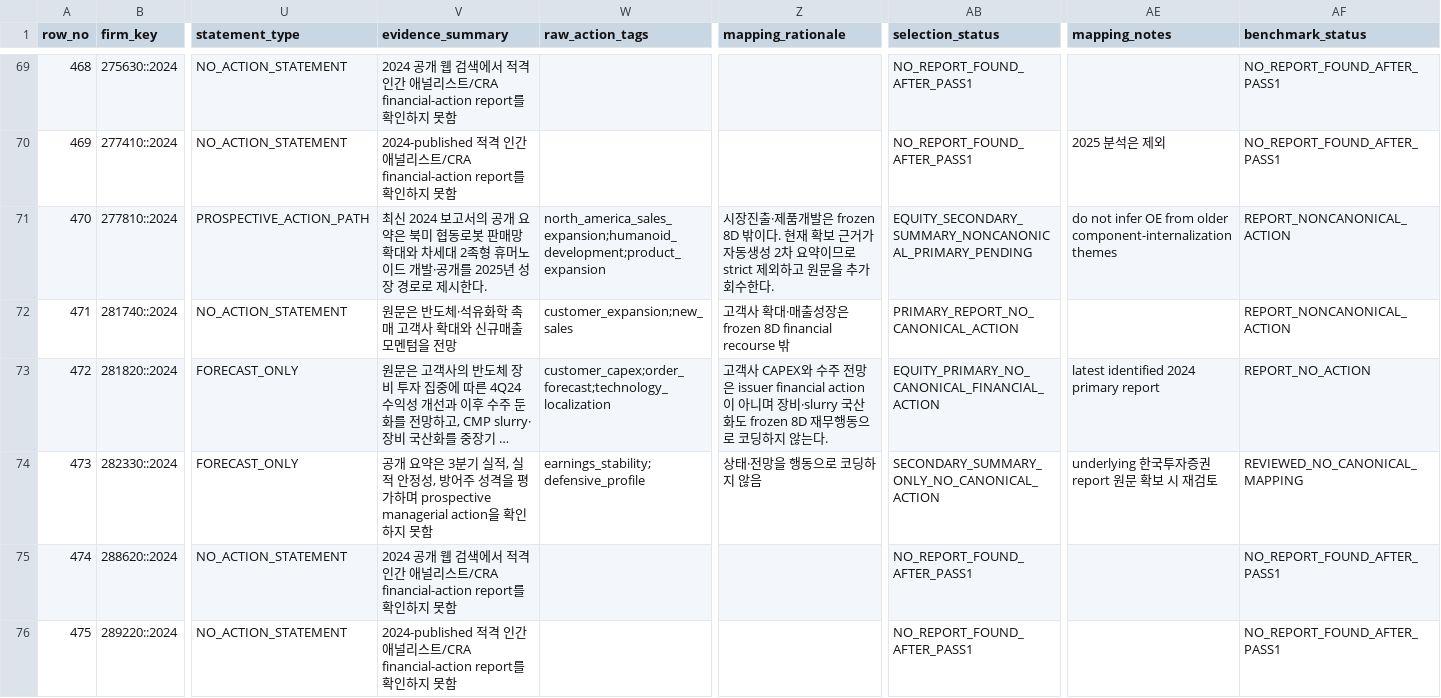
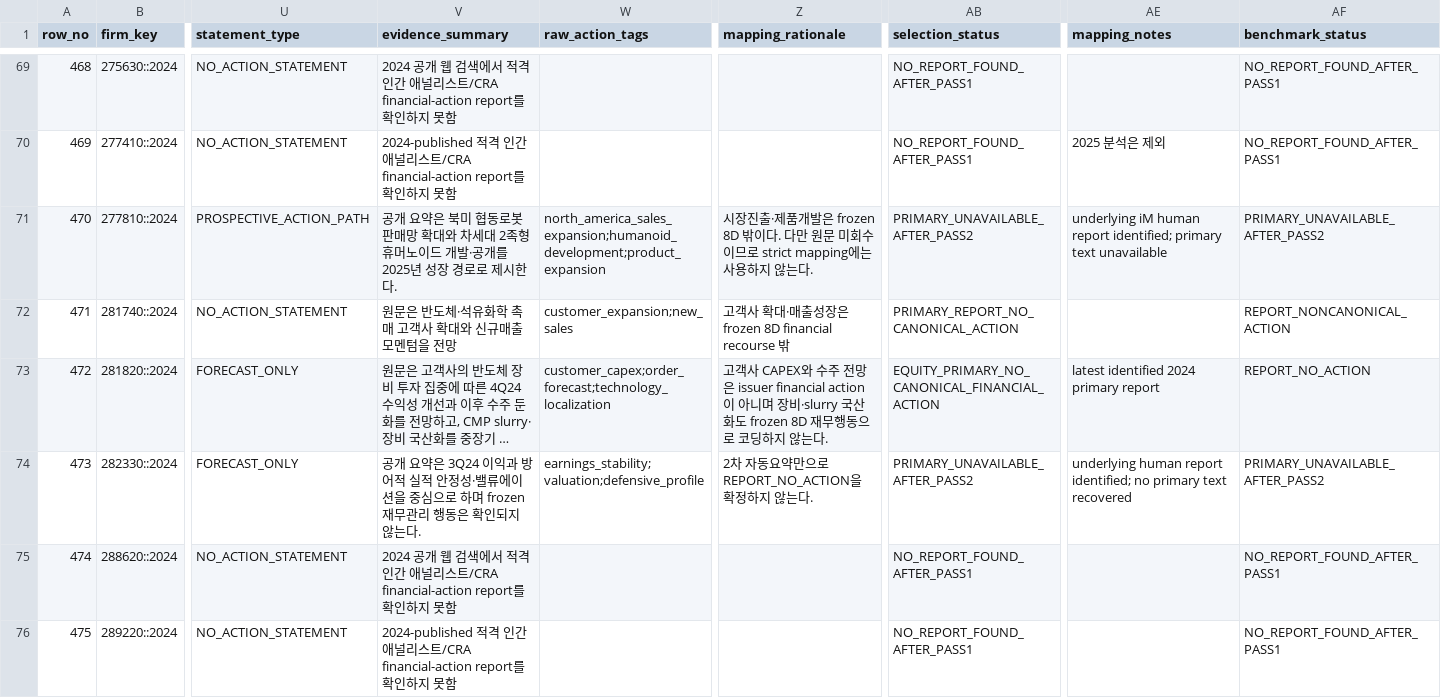
Before and after one commit to CallMeDemian/thesis-human-benchmark-2024, a CSV file: data/canonical_shard_rows401_500.csv, drawn as a sheet; only a part is shown, gaps mark what is left out; long unchanged cells end in …; the diff covers the shown part only; the diff names each change by its address in the sheet, - before the commit and + after, or states it on an @@ line.

```diff
--- a/data/canonical_shard_rows401_500.csv
+++ b/data/canonical_shard_rows401_500.csv
-V71 (evidence_summary): 최신 2024 보고서의 공개 요…
+V71 (evidence_summary): 공개 요…
-Z71 (mapping_rationale): …밖이다. 현재 확보 근거가 자동생성 2차 요약이므로 strict 제외하고 원문을 추가 회수한다.
+Z71 (mapping_rationale): …밖이다. 다만 원문 미회수이므로 strict mapping에는 사용하지 않는다.
-AB71 (selection_status): EQUITY_SECONDARY_SUMMARY_NONCANONICAL_PRIMARY_PENDING
+AB71 (selection_status): PRIMARY_UNAVAILABLE_AFTER_PASS2
-AE71 (mapping_notes): do not infer OE from older component-internalization themes
+AE71 (mapping_notes): underlying iM human report identified; primary text unavailable
-AF71 (benchmark_status): REPORT_NONCANONICAL_ACTION
+AF71 (benchmark_status): PRIMARY_UNAVAILABLE_AFTER_PASS2
-V74 (evidence_summary): …요약은 3분기 실적, 실적 안정성, 방어주 성격을 평가하며 prospective managerial action을 확인하지 못함
+V74 (evidence_summary): …요약은 3Q24 이익과 방어적 실적 안정성·밸류에이션을 중심으로 하며 frozen 재무관리 행동은 확인되지 않는다.
-W74 (raw_action_tags): earnings_stability;defensive_profile
+W74 (raw_action_tags): earnings_stability;valuation;defensive_profile
-Z74 (mapping_rationale): 상태·전망을 행동으로 코딩하지 않음
+Z74 (mapping_rationale): 2차 자동요약만으로 REPORT_NO_ACTION을 확정하지 않는다.
-AB74 (selection_status): SECONDARY_SUMMARY_ONLY_NO_CANONICAL_ACTION
+AB74 (selection_status): PRIMARY_UNAVAILABLE_AFTER_PASS2
-AE74 (mapping_notes): underlying 한국투자증권 report 원문 확보 시 재검토
+AE74 (mapping_notes): underlying human report identified; no primary text recovered
-AF74 (benchmark_status): REVIEWED_NO_CANONICAL_MAPPING
+AF74 (benchmark_status): PRIMARY_UNAVAILABLE_AFTER_PASS2
```
Also changed, not shown: 37 edited cells elsewhere in this file, data/benchmark_master_575.csv, data/canonical_shard_rows001_100.csv, 9 other files.
